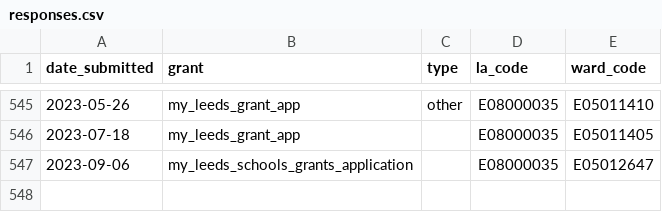
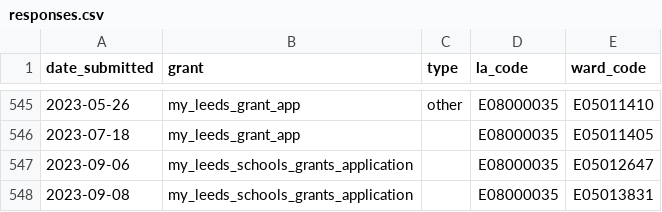
Before and after one commit to open-innovations/leeds-2023, a CSV file: data/metrics/community-grants/responses.csv, drawn as a sheet; only a part is shown, gaps mark what is left out.

```diff
--- a/data/metrics/community-grants/responses.csv
+++ b/data/metrics/community-grants/responses.csv
@@ -547 +547,2 @@ date_submitted,grant,type,la_code,ward_code
 2023-09-06,my_leeds_schools_grants_application,,E08000035,E05012647
+2023-09-08,my_leeds_schools_grants_application,,E08000035,E05013831
```
Also changed, not shown: data/metrics/events/master/all.csv, data/metrics/events/partner-events/events.csv, 43 other files.
